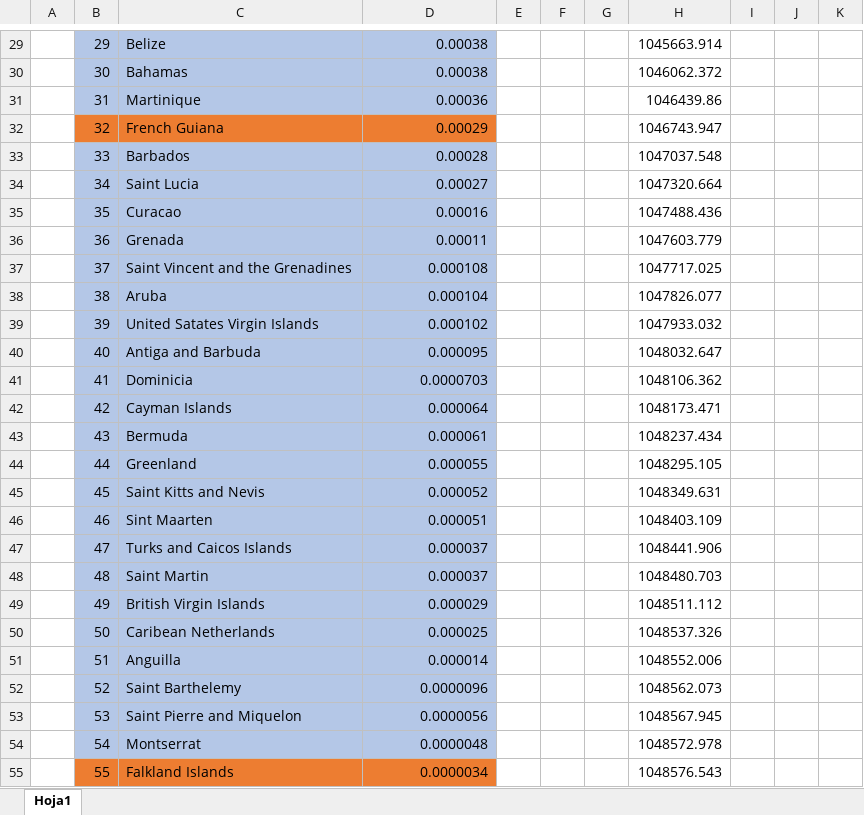
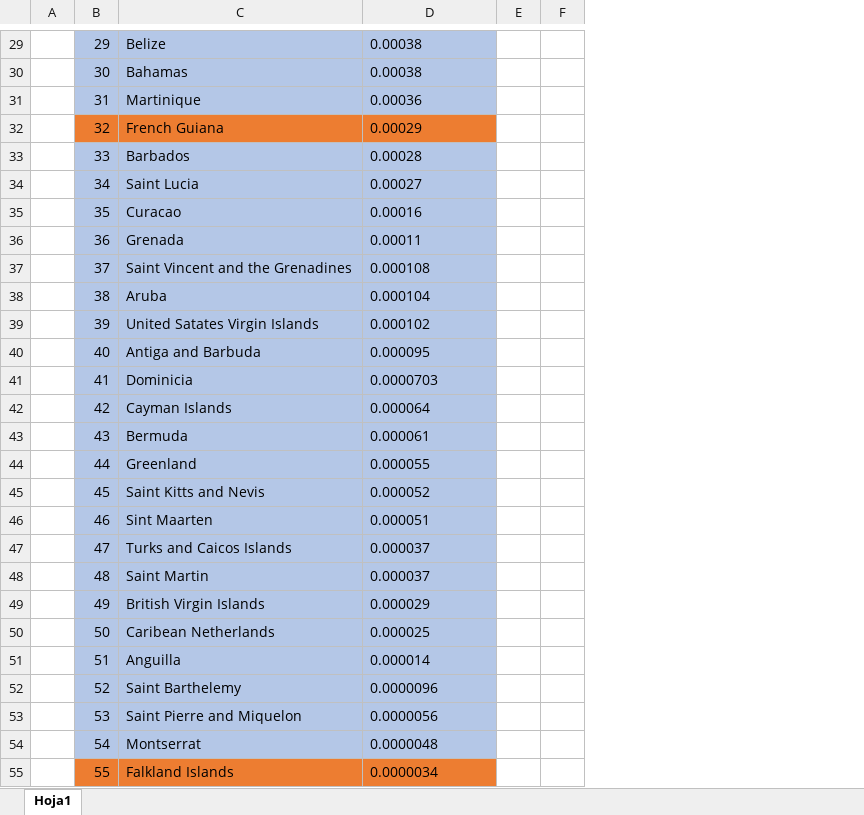
Before and after one commit to gabrielres10/DiscretasTareaIntegradoraII, an Excel workbook: data/pobProb.xlsx, sheet Hoja1, drawn as a sheet; only a part is shown, gaps mark what is left out; values as stored, in another font and other column widths than the file's, no borders; the diff covers the shown part only; the diff names each change by its address in the sheet, - before the commit and + after, or states it on an @@ line.

```diff
--- a/data/pobProb.xlsx (sheet Hoja1)
+++ b/data/pobProb.xlsx (sheet Hoja1)
-column G, empty
-column H, rows 29-55: 1045663.914 | 1046062.372 | 1046439.86 | 1046743.947 | 1047037.548 | 1047320.664 | 1047488.436 | 1047603.779 | 1047717.025 | 1047826.077 | 1047933.032 | 1048032.647 | 1048106.362 | 1048173.471 | 1048237.434 | 1048295.105 | 1048349.631 | 1048403.109 | 1048441.906 | 1048480.703 | 1048511.112 | 1048537.326 | 1048552.006 | 1048562.073 | 1048567.945 | 1048572.978 | 1048576.543
-column I, empty
-column J, empty
-column K, empty
-D29:D55 alignment: right
+D29:D55 alignment: left
```
Also changed, not shown: cell formats elsewhere in this sheet, 19 other files.
